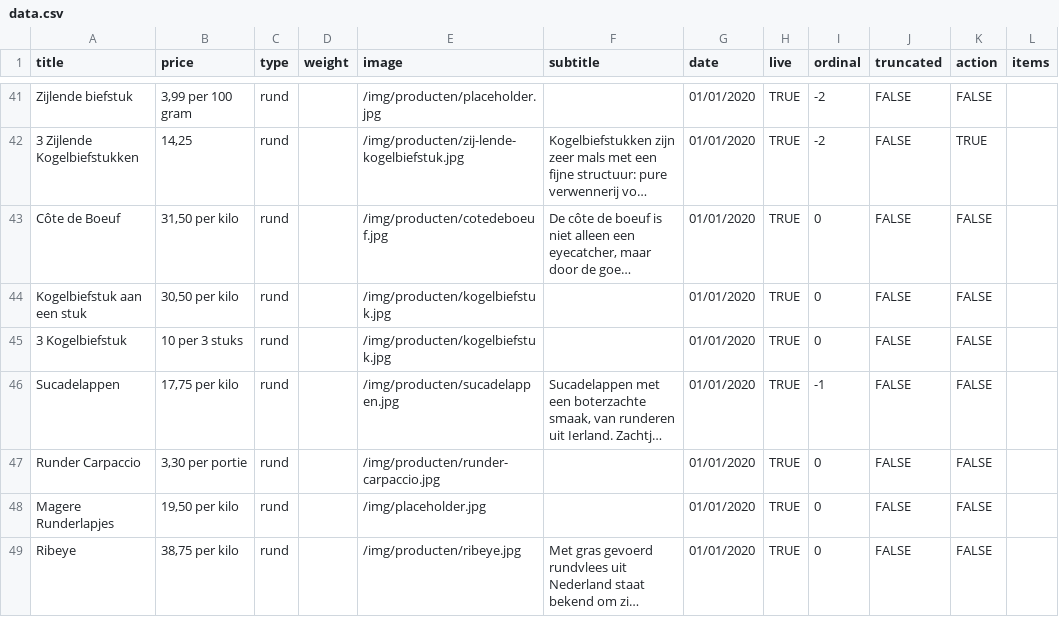
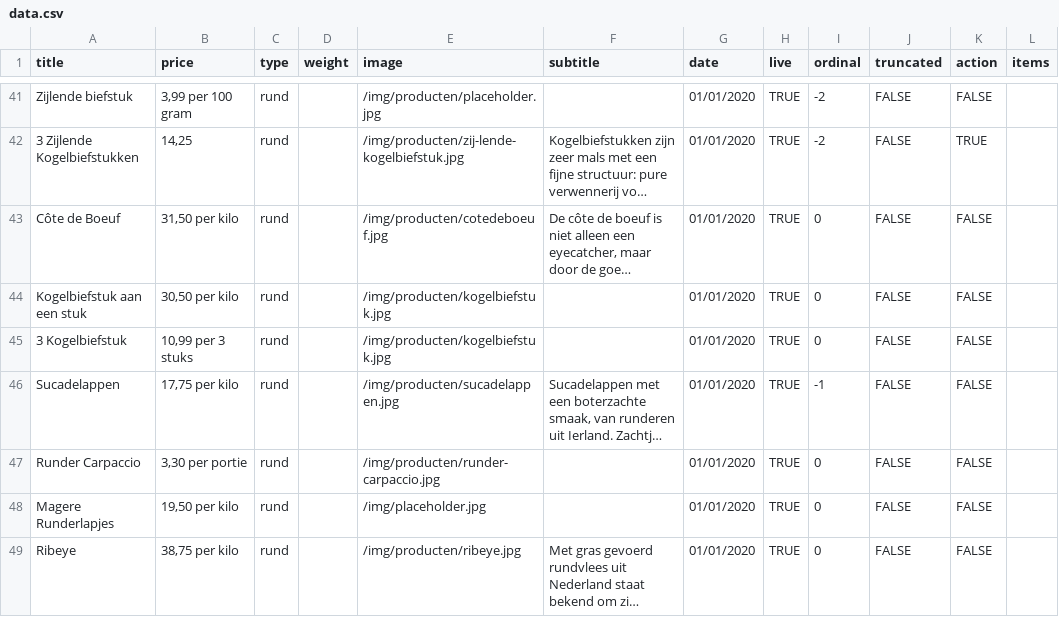
Before and after one commit to stefadinho/SmokeyJohnny_, a CSV file: assortiment/data.csv, drawn as a sheet; only a part is shown, gaps mark what is left out; long unchanged cells end in …; the diff names each change by its address in the sheet, - before the commit and + after, or states it on an @@ line.

Commit message:
Update data.csv

```diff
--- a/assortiment/data.csv
+++ b/assortiment/data.csv
-B45 (price): 10 per 3 stuks
+B45 (price): 10,99 per 3 stuks
```
